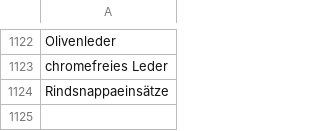
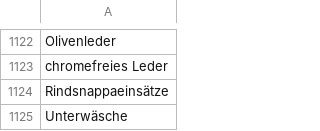
Before and after one commit to thegraphn/you_conscious, a CSV file: data_processing/utils/data_dependencies/blacklist.csv, drawn as a sheet; only a part is shown, gaps mark what is left out; the diff names each change by its address in the sheet, - before the commit and + after, or states it on an @@ line.

Commit message:
add Unterwäsche

```diff
--- a/data_processing/utils/data_dependencies/blacklist.csv
+++ b/data_processing/utils/data_dependencies/blacklist.csv
+row 1125: Unterwäsche
```
